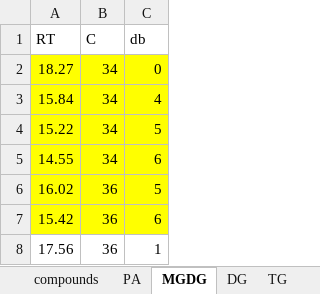
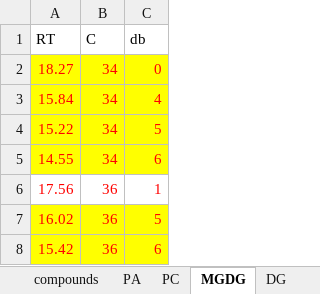
Before and after one commit to mar-garcia/lipidomics_tool, an Excel workbook: compounds.xlsx, sheet MGDG, drawn as a sheet; values as stored, in another font and other column widths than the file's, no borders; charts and pictures not drawn; addresses are those after the commit; the diff names each change by its address in the sheet, - before the commit and + after, or states it on an @@ line.

```diff
--- a/compounds.xlsx (sheet MGDG)
+++ b/compounds.xlsx (sheet MGDG)
+sheet tab: PC
-A2:C5 text colour: black
+A2:C5 text colour: #FF0000
@@ row 8 moved to row 6: 17.56 @@
-A7:C8 text colour: black
+A7:C8 text colour: #FF0000
```
Also changed, not shown: sheet compounds, sheet TG, sheet PA, sheet DG, formulas that keep their value, charts or pictures.
